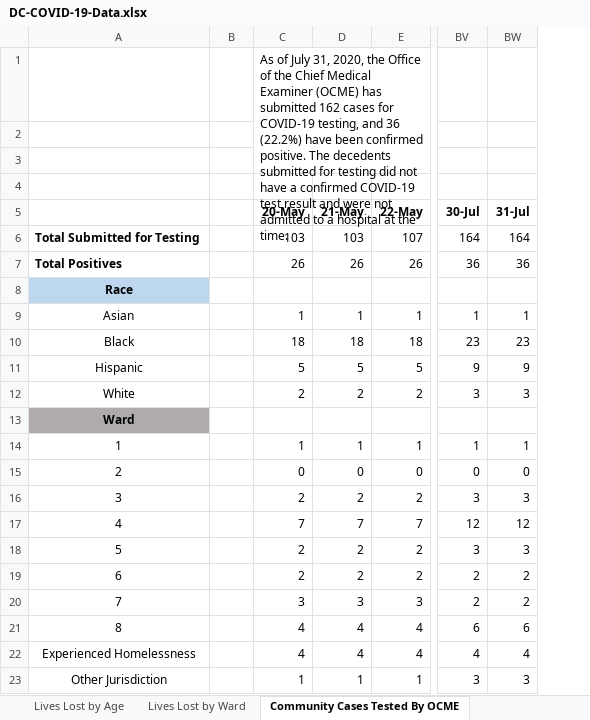
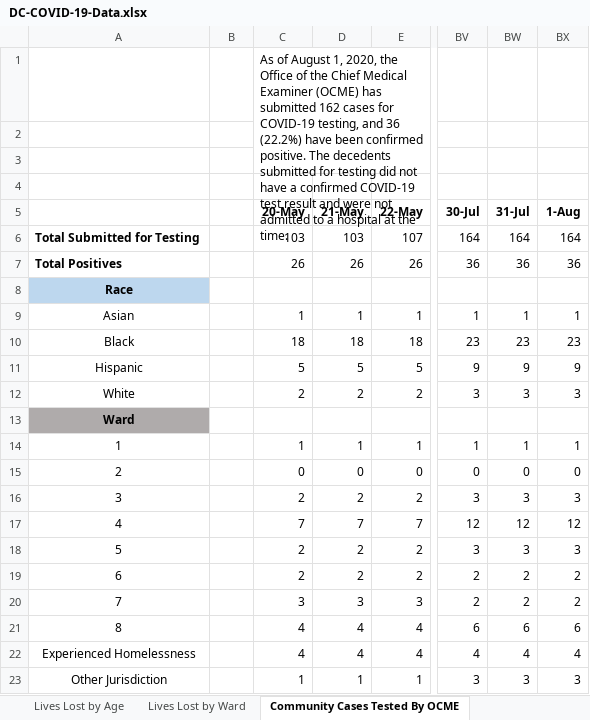
Before and after one commit to cobie8a/covid19-va-md-dc, an Excel workbook: temp/DC-COVID-19-Data.xlsx, sheet Community Cases Tested By OCME, drawn as a sheet; only a part is shown, gaps mark what is left out; values as stored, in another font and other column widths than the file's, no borders; the diff names each change by its address in the sheet, - before the commit and + after, or states it on an @@ line.

```diff
--- a/temp/DC-COVID-19-Data.xlsx (sheet Community Cases Tested By OCME)
+++ b/temp/DC-COVID-19-Data.xlsx (sheet Community Cases Tested By OCME)
+column BX (1-Aug), rows 6-23: 164 | 36 |  | 1 | 23 | 9 | 3 |  | 1 | 0 | 3 | 12 | 3 | 2 | 2 | 6 | 4 | 3
-C1 (20-May): As of July 31, 2020, the…
+C1 (20-May): As of August 1, 2020, the…
```
Also changed, not shown: sheet Total Cases by Ward, sheet Lives Lost by Sex, sheet Lives Lost by Race, sheet Lives Lost by Age, sheet Lives Lost by Ward, sheet Total Cases by Race, 1 more sheet, charts or pictures, covid-19.xlsx, 11 other files.
